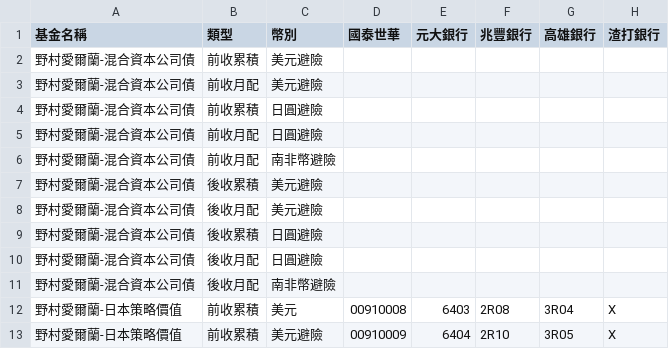
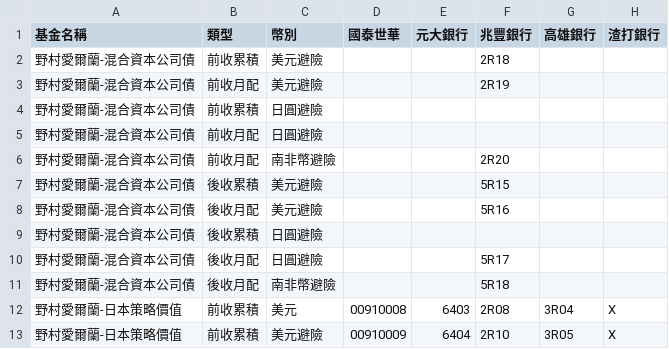
Before and after one commit to Nomucod/team1, a CSV file: off4.csv, drawn as a sheet; only a part is shown; the diff names each change by its address in the sheet, - before the commit and + after, or states it on an @@ line.

```diff
--- a/off4.csv
+++ b/off4.csv
-F2 (兆豐銀行): (empty)
+F2 (兆豐銀行): 2R18
-F3 (兆豐銀行): (empty)
+F3 (兆豐銀行): 2R19
-F6 (兆豐銀行): (empty)
+F6 (兆豐銀行): 2R20
-F7 (兆豐銀行): (empty)
+F7 (兆豐銀行): 5R15
-F8 (兆豐銀行): (empty)
+F8 (兆豐銀行): 5R16
-F10 (兆豐銀行): (empty)
+F10 (兆豐銀行): 5R17
-F11 (兆豐銀行): (empty)
+F11 (兆豐銀行): 5R18
```
Also changed, not shown: off5.csv.
